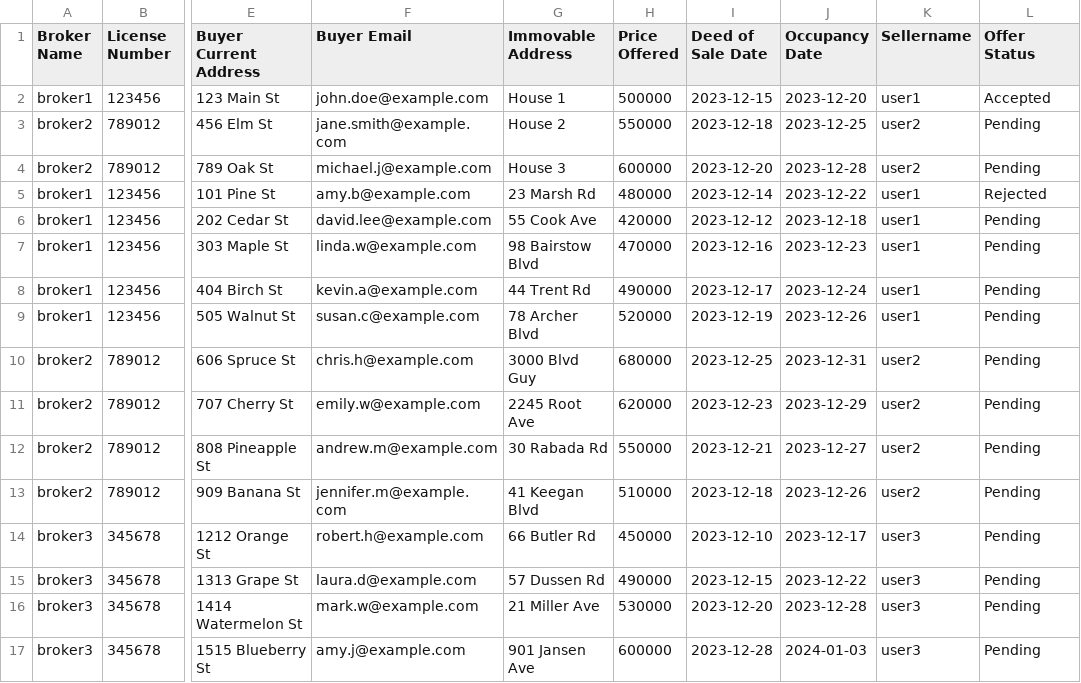
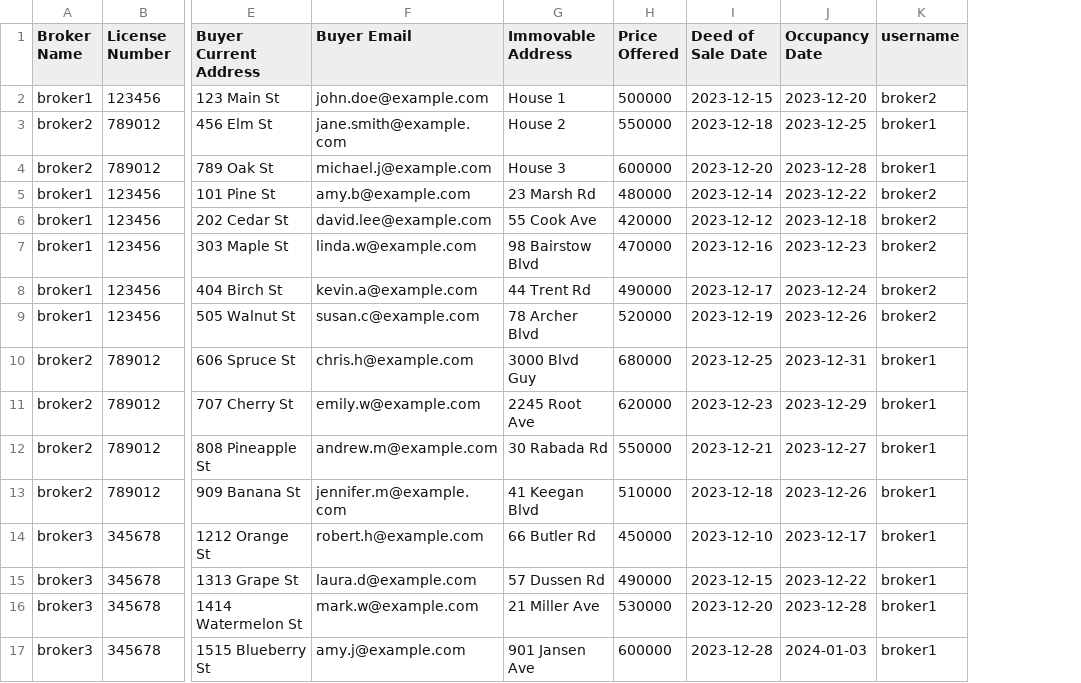
Before and after one commit to purpletechceo/purpletech-soen341projectF2023, a CSV file: sprint-4/Backend/purchaseinfomain.csv, drawn as a sheet; only a part is shown, gaps mark what is left out; removed rows and columns are numbered as before the commit, all else as after; the diff names each change by its address in the sheet, - before the commit and + after, or states it on an @@ line.

Commit message:
purchaseinfomain.csv

```diff
--- a/sprint-4/Backend/purchaseinfomain.csv
+++ b/sprint-4/Backend/purchaseinfomain.csv
-column K (Sellername), rows 2-17: user1 | user2 | user2 | user1 | user1 | user1 | user1 | user1 | user2 | user2 | user2 | user2 | user3 | user3 | user3 | user3
-column L (Offer Status), rows 2-17: Accepted | Pending | Pending | Rejected | Pending | Pending | Pending | Pending | Pending | Pending | Pending | Pending | Pending | Pending | Pending | Pending
+column K (username), rows 2-17: broker2 | broker1 | broker1 | broker2 | broker2 | broker2 | broker2 | broker2 | broker1 | broker1 | broker1 | broker1 | broker1 | broker1 | broker1 | broker1
```
